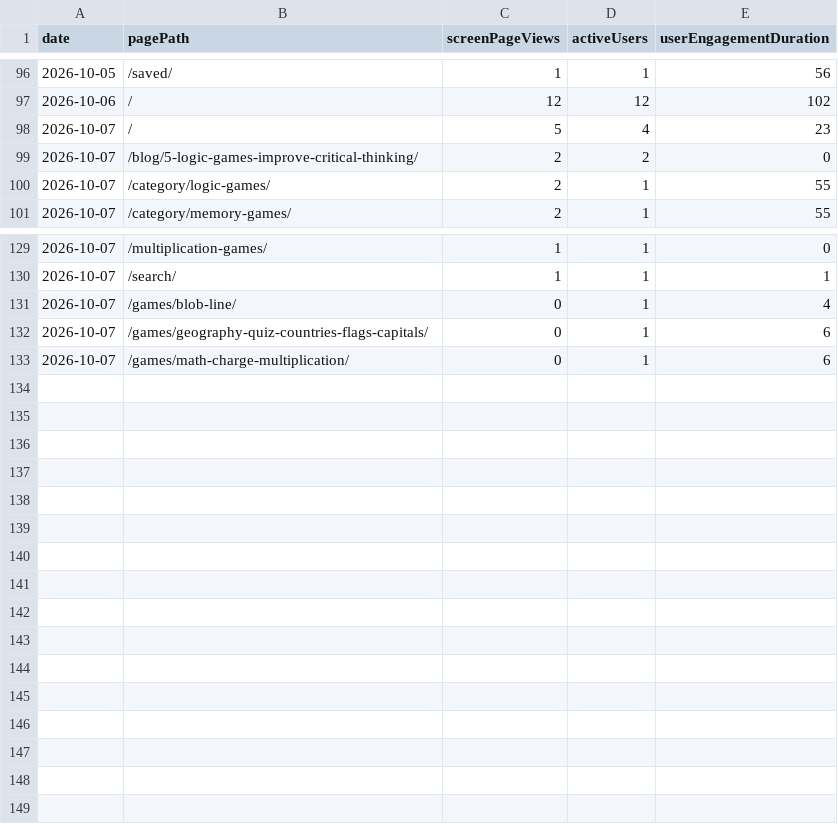
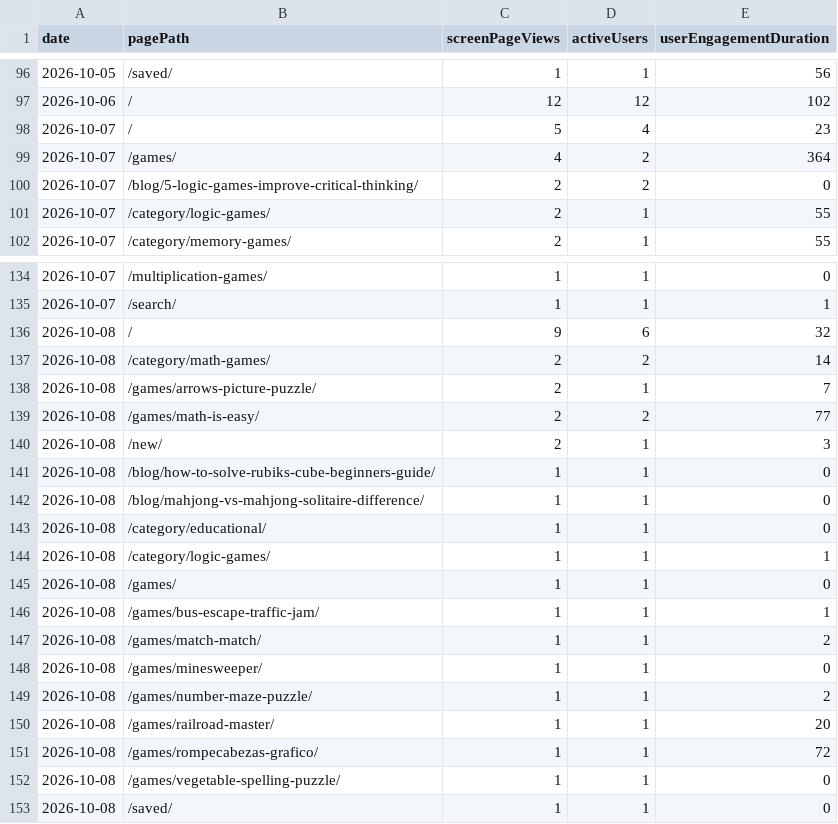
Before and after one commit to thanhnt1910/gsc-data, a CSV file: data/ga4/pages/2026-10.csv, drawn as a sheet; only a part is shown, gaps mark what is left out; removed rows and columns are numbered as before the commit, all else as after; the diff covers the shown part only; the diff names each change by its address in the sheet, - before the commit and + after, or states it on an @@ line.

```diff
--- a/data/ga4/pages/2026-10.csv
+++ b/data/ga4/pages/2026-10.csv
+row 99: 2026-10-07 | /games/ | 4 | 2 | 364
-row 131: 2026-10-07 | /games/blob-line/ | 0 | 1 | 4
-row 132: 2026-10-07 | /games/geography-quiz-countries-flags-capitals/ | 0 | 1 | 6
-row 133: 2026-10-07 | /games/math-charge-multiplication/ | 0 | 1 | 6
+row 136: 2026-10-08 | / | 9 | 6 | 32
+row 137: 2026-10-08 | /category/math-games/ | 2 | 2 | 14
+row 138: 2026-10-08 | /games/arrows-picture-puzzle/ | 2 | 1 | 7
+row 139: 2026-10-08 | /games/math-is-easy/ | 2 | 2 | 77
+row 140: 2026-10-08 | /new/ | 2 | 1 | 3
+row 141: 2026-10-08 | /blog/how-to-solve-rubiks-cube-beginners-guide/ | 1 | 1 | 0
+row 142: 2026-10-08 | /blog/mahjong-vs-mahjong-solitaire-difference/ | 1 | 1 | 0
+row 143: 2026-10-08 | /category/educational/ | 1 | 1 | 0
+row 144: 2026-10-08 | /category/logic-games/ | 1 | 1 | 1
+row 145: 2026-10-08 | /games/ | 1 | 1 | 0
+row 146: 2026-10-08 | /games/bus-escape-traffic-jam/ | 1 | 1 | 1
+row 147: 2026-10-08 | /games/match-match/ | 1 | 1 | 2
+row 148: 2026-10-08 | /games/minesweeper/ | 1 | 1 | 0
+row 149: 2026-10-08 | /games/number-maze-puzzle/ | 1 | 1 | 2
+row 150: 2026-10-08 | /games/railroad-master/ | 1 | 1 | 20
+row 151: 2026-10-08 | /games/rompecabezas-grafico/ | 1 | 1 | 72
+row 152: 2026-10-08 | /games/vegetable-spelling-puzzle/ | 1 | 1 | 0
+row 153: 2026-10-08 | /saved/ | 1 | 1 | 0
```
Also changed, not shown: 5 added rows, 1 removed row and 9 edited cells elsewhere in this file, data/countries/2026-10.csv, data/ga4/game_events/2026-10.csv, 9 other files.
